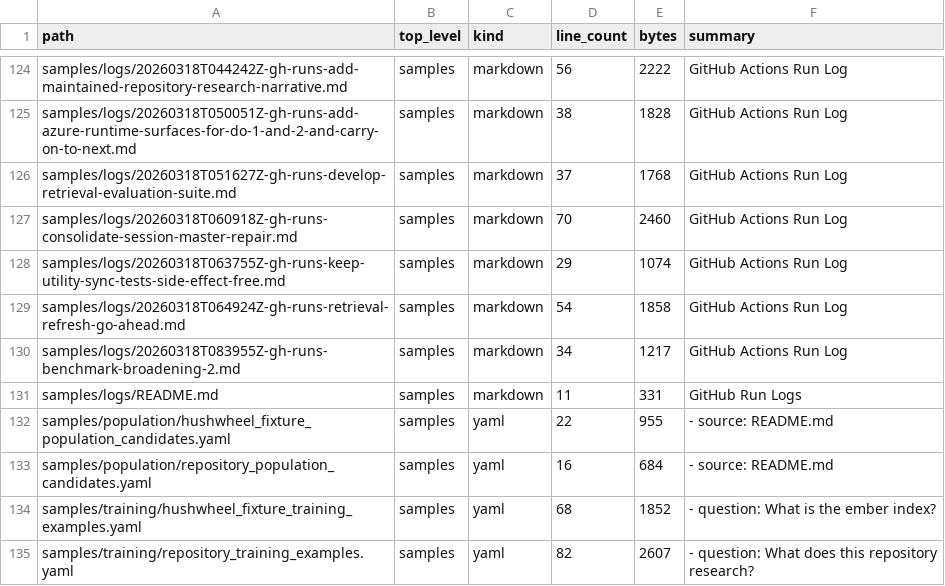
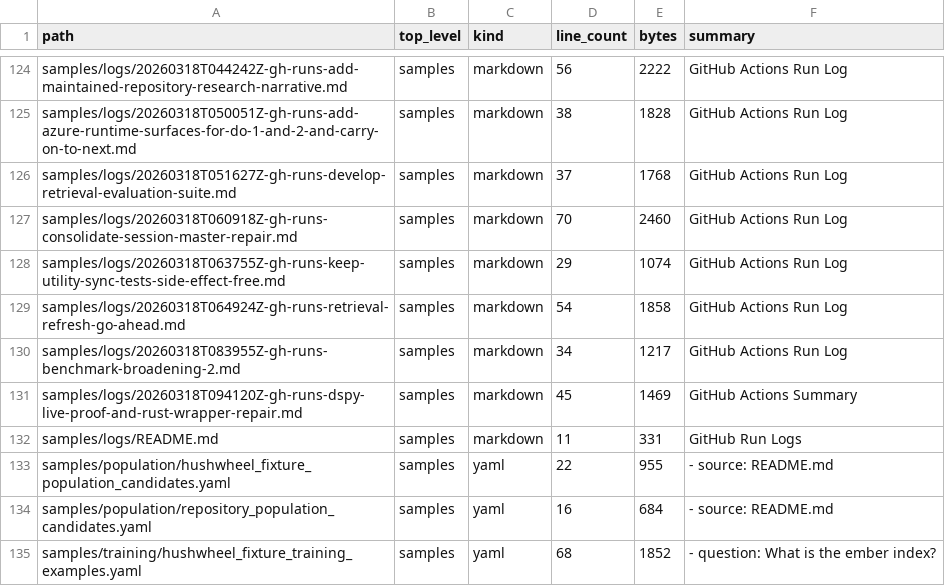
Before and after one commit to realagiorganization/dspy_rag_in_repo_docs_and_impl1, a CSV file: FILES.csv, drawn as a sheet; only a part is shown, gaps mark what is left out; the shorter side is filled out with more unchanged rows.

Commit message:
Log GitHub Actions runs for "lets do 2 first then tackle 1"

```diff
--- a/FILES.csv
+++ b/FILES.csv
@@ -130,2 +130,3 @@ samples/logs/20260318T064924Z-gh-runs-retrieval-refresh-go-ahead.md,samples,mark
 samples/logs/20260318T083955Z-gh-runs-benchmark-broadening-2.md,samples,markdown,34,1217,GitHub Actions Run Log
+samples/logs/20260318T094120Z-gh-runs-dspy-live-proof-and-rust-wrapper-repair.md,samples,markdown,45,1469,GitHub Actions Summary
 samples/logs/README.md,samples,markdown,11,331,GitHub Run Logs
```
Also changed, not shown: 2 other files.
